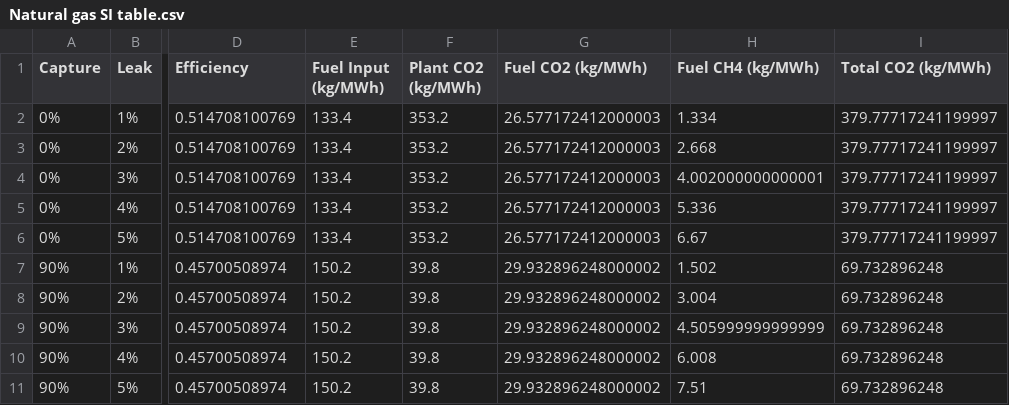
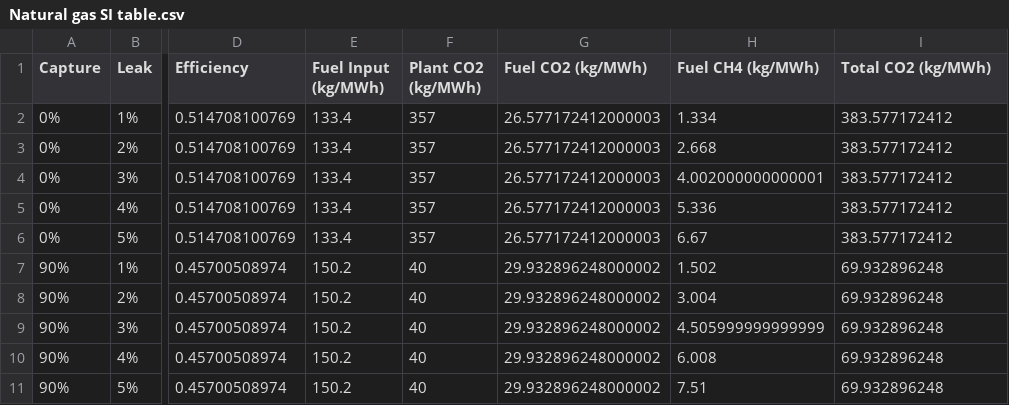
Before and after one commit to gschivley/CCS-climate, a CSV file: Notebooks/Natural gas SI table.csv, drawn as a sheet; only a part is shown, gaps mark what is left out; the diff names each change by its address in the sheet, - before the commit and + after, or states it on an @@ line.

```diff
--- a/Notebooks/Natural gas SI table.csv
+++ b/Notebooks/Natural gas SI table.csv
-F2:F6 (Plant CO2 (kg/MWh)): 353.2
+F2:F6 (Plant CO2 (kg/MWh)): 357
-I2:I6 (Total CO2 (kg/MWh)): 379.77717241199997
+I2:I6 (Total CO2 (kg/MWh)): 383.577172412
-F7:F11 (Plant CO2 (kg/MWh)): 39.8
+F7:F11 (Plant CO2 (kg/MWh)): 40
-I7:I11 (Total CO2 (kg/MWh)): 69.732896248
+I7:I11 (Total CO2 (kg/MWh)): 69.932896248
```
Also changed, not shown: Notebooks/Coal SI table.csv, 1 other file.
